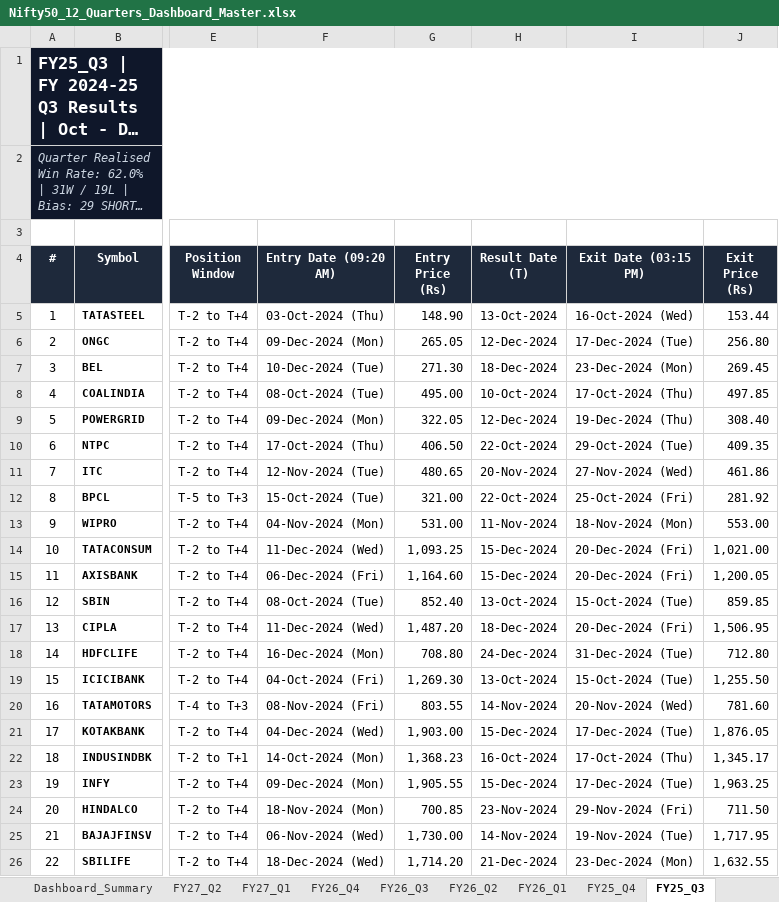
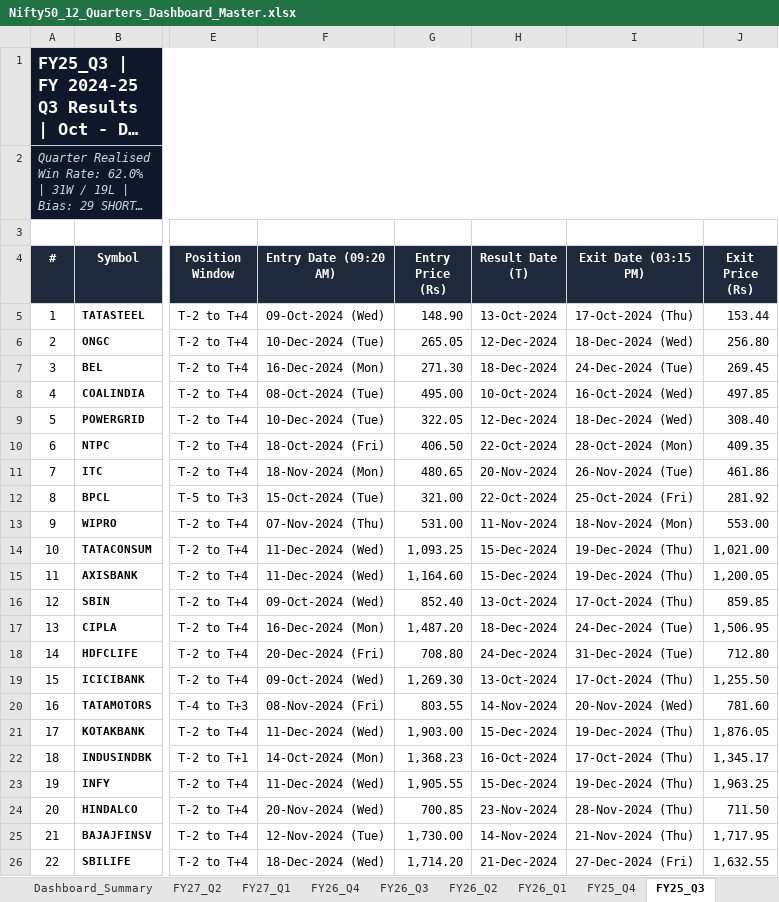
Before and after one commit to Yashsharma1202/behaviour-analysis, an Excel workbook: Nifty50_12_Quarters_Dashboard_Master.xlsx, sheet FY25_Q3, drawn as a sheet; only a part is shown, gaps mark what is left out; long unchanged cells end in …; values as stored, in another font and other column widths than the file's, no borders; the diff covers the shown part only; the diff names each change by its address in the sheet, - before the commit and + after, or states it on an @@ line.

Commit message:
fix(dates): strictly align Entry Date and Exit Date with Position Taking Window trading candle counts

```diff
--- a/Nifty50_12_Quarters_Dashboard_Master.xlsx (sheet FY25_Q3)
+++ b/Nifty50_12_Quarters_Dashboard_Master.xlsx (sheet FY25_Q3)
-F5 (Entry Date (09:20 AM)): 03-Oct-2024 (Thu)
+F5 (Entry Date (09:20 AM)): 09-Oct-2024 (Wed)
-I5 (Exit Date (03:15 PM)): 16-Oct-2024 (Wed)
+I5 (Exit Date (03:15 PM)): 17-Oct-2024 (Thu)
-F6 (Entry Date (09:20 AM)): 09-Dec-2024 (Mon)
+F6 (Entry Date (09:20 AM)): 10-Dec-2024 (Tue)
-I6 (Exit Date (03:15 PM)): 17-Dec-2024 (Tue)
+I6 (Exit Date (03:15 PM)): 18-Dec-2024 (Wed)
-F7 (Entry Date (09:20 AM)): 10-Dec-2024 (Tue)
+F7 (Entry Date (09:20 AM)): 16-Dec-2024 (Mon)
-I7 (Exit Date (03:15 PM)): 23-Dec-2024 (Mon)
+I7 (Exit Date (03:15 PM)): 24-Dec-2024 (Tue)
-I8 (Exit Date (03:15 PM)): 17-Oct-2024 (Thu)
+I8 (Exit Date (03:15 PM)): 16-Oct-2024 (Wed)
-F9 (Entry Date (09:20 AM)): 09-Dec-2024 (Mon)
+F9 (Entry Date (09:20 AM)): 10-Dec-2024 (Tue)
-I9 (Exit Date (03:15 PM)): 19-Dec-2024 (Thu)
+I9 (Exit Date (03:15 PM)): 18-Dec-2024 (Wed)
-F10 (Entry Date (09:20 AM)): 17-Oct-2024 (Thu)
+F10 (Entry Date (09:20 AM)): 18-Oct-2024 (Fri)
-I10 (Exit Date (03:15 PM)): 29-Oct-2024 (Tue)
+I10 (Exit Date (03:15 PM)): 28-Oct-2024 (Mon)
-F11 (Entry Date (09:20 AM)): 12-Nov-2024 (Tue)
+F11 (Entry Date (09:20 AM)): 18-Nov-2024 (Mon)
-I11 (Exit Date (03:15 PM)): 27-Nov-2024 (Wed)
+I11 (Exit Date (03:15 PM)): 26-Nov-2024 (Tue)
-F13 (Entry Date (09:20 AM)): 04-Nov-2024 (Mon)
+F13 (Entry Date (09:20 AM)): 07-Nov-2024 (Thu)
-I14:I15 (Exit Date (03:15 PM)): 20-Dec-2024 (Fri)
+I14:I15 (Exit Date (03:15 PM)): 19-Dec-2024 (Thu)
-F15 (Entry Date (09:20 AM)): 06-Dec-2024 (Fri)
+F15 (Entry Date (09:20 AM)): 11-Dec-2024 (Wed)
-F16 (Entry Date (09:20 AM)): 08-Oct-2024 (Tue)
+F16 (Entry Date (09:20 AM)): 09-Oct-2024 (Wed)
-I16 (Exit Date (03:15 PM)): 15-Oct-2024 (Tue)
+I16 (Exit Date (03:15 PM)): 17-Oct-2024 (Thu)
-F17 (Entry Date (09:20 AM)): 11-Dec-2024 (Wed)
+F17 (Entry Date (09:20 AM)): 16-Dec-2024 (Mon)
-I17 (Exit Date (03:15 PM)): 20-Dec-2024 (Fri)
+I17 (Exit Date (03:15 PM)): 24-Dec-2024 (Tue)
-F18 (Entry Date (09:20 AM)): 16-Dec-2024 (Mon)
+F18 (Entry Date (09:20 AM)): 20-Dec-2024 (Fri)
-F19 (Entry Date (09:20 AM)): 04-Oct-2024 (Fri)
+F19 (Entry Date (09:20 AM)): 09-Oct-2024 (Wed)
-I19 (Exit Date (03:15 PM)): 15-Oct-2024 (Tue)
+I19 (Exit Date (03:15 PM)): 17-Oct-2024 (Thu)
-F21 (Entry Date (09:20 AM)): 04-Dec-2024 (Wed)
+F21 (Entry Date (09:20 AM)): 11-Dec-2024 (Wed)
-I21 (Exit Date (03:15 PM)): 17-Dec-2024 (Tue)
+I21 (Exit Date (03:15 PM)): 19-Dec-2024 (Thu)
-F23 (Entry Date (09:20 AM)): 09-Dec-2024 (Mon)
+F23 (Entry Date (09:20 AM)): 11-Dec-2024 (Wed)
-I23 (Exit Date (03:15 PM)): 17-Dec-2024 (Tue)
+I23 (Exit Date (03:15 PM)): 19-Dec-2024 (Thu)
-F24 (Entry Date (09:20 AM)): 18-Nov-2024 (Mon)
+F24 (Entry Date (09:20 AM)): 20-Nov-2024 (Wed)
-I24 (Exit Date (03:15 PM)): 29-Nov-2024 (Fri)
+I24 (Exit Date (03:15 PM)): 28-Nov-2024 (Thu)
-F25 (Entry Date (09:20 AM)): 06-Nov-2024 (Wed)
+F25 (Entry Date (09:20 AM)): 12-Nov-2024 (Tue)
-I25 (Exit Date (03:15 PM)): 19-Nov-2024 (Tue)
+I25 (Exit Date (03:15 PM)): 21-Nov-2024 (Thu)
-I26 (Exit Date (03:15 PM)): 23-Dec-2024 (Mon)
+I26 (Exit Date (03:15 PM)): 27-Dec-2024 (Fri)
```
Also changed, not shown: 46 edited cells elsewhere in this sheet, sheet FY26_Q3, sheet FY27_Q1, sheet FY25_Q2, sheet FY25_Q1, sheet FY26_Q2, sheet FY24_Q4, 5 more sheets, GitHub_Dashboard_17_Quarters_Master.xlsx, final_report/GitHub_Dashboard_12_Quarters_Master.xlsx, 5 other files.
